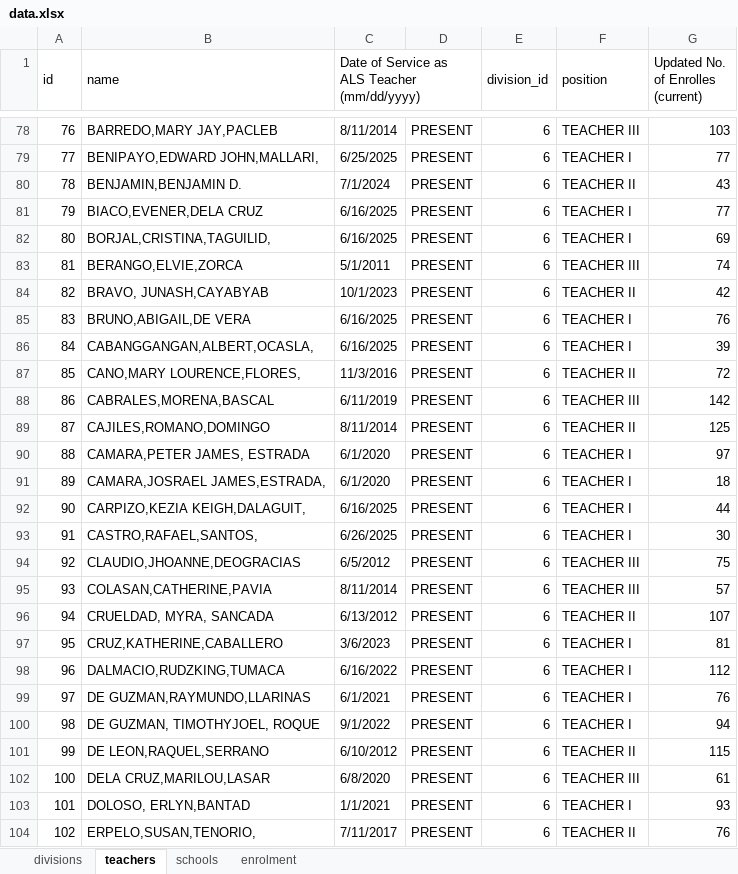
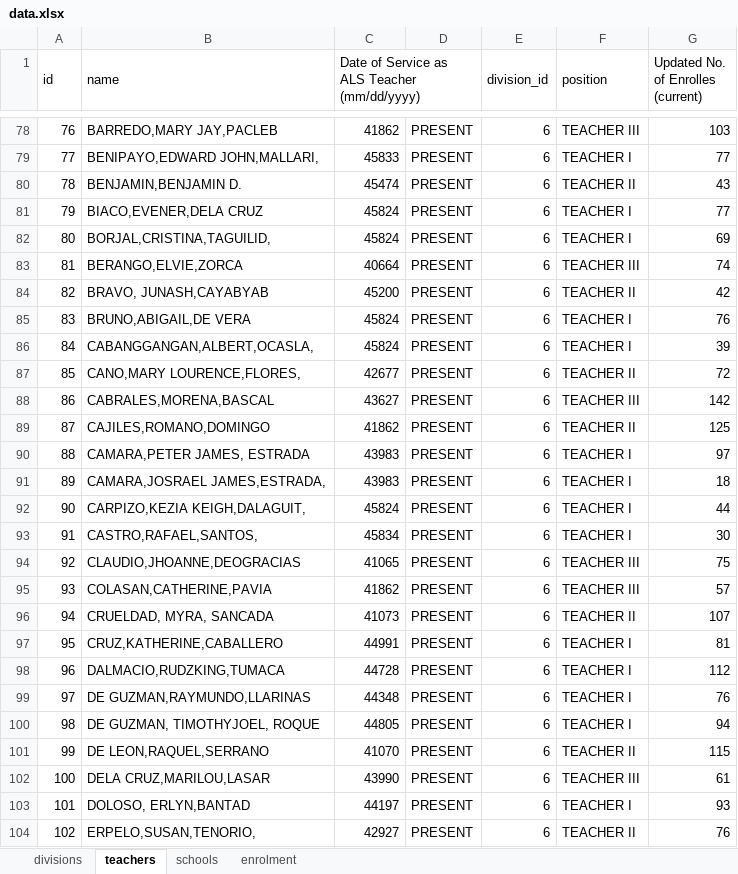
Before and after one commit to jasonra111897-oss/als-dashboard, an Excel workbook: data.xlsx, sheet teachers, drawn as a sheet; only a part is shown, gaps mark what is left out; values as stored, in another font and other column widths than the file's, no cell formats; the diff covers the shown part only; the diff names each change by its address in the sheet, - before the commit and + after, or states it on an @@ line.

```diff
--- a/data.xlsx (sheet teachers)
+++ b/data.xlsx (sheet teachers)
-C78: 8/11/2014
+C78: 41862
-C79: 6/25/2025
+C79: 45833
-C80: 7/1/2024
+C80: 45474
-C81:C82: 6/16/2025
+C81:C82: 45824
-C83: 5/1/2011
+C83: 40664
-C84: 10/1/2023
+C84: 45200
-C85:C86: 6/16/2025
+C85:C86: 45824
-C87: 11/3/2016
+C87: 42677
-C88: 6/11/2019
+C88: 43627
-C89: 8/11/2014
+C89: 41862
-C90:C91: 6/1/2020
+C90:C91: 43983
-C92: 6/16/2025
+C92: 45824
-C93: 6/26/2025
+C93: 45834
-C94: 6/5/2012
+C94: 41065
-C95: 8/11/2014
+C95: 41862
-C96: 6/13/2012
+C96: 41073
-C97: 3/6/2023
+C97: 44991
-C98: 6/16/2022
+C98: 44728
-C99: 6/1/2021
+C99: 44348
-C100: 9/1/2022
+C100: 44805
-C101: 6/10/2012
+C101: 41070
-C102: 6/8/2020
+C102: 43990
-C103: 1/1/2021
+C103: 44197
-C104: 7/11/2017
+C104: 42927
```
Also changed, not shown: 291 edited cells elsewhere in this sheet, sheet schools, sheet enrolment, cell formats, 19 other files.
